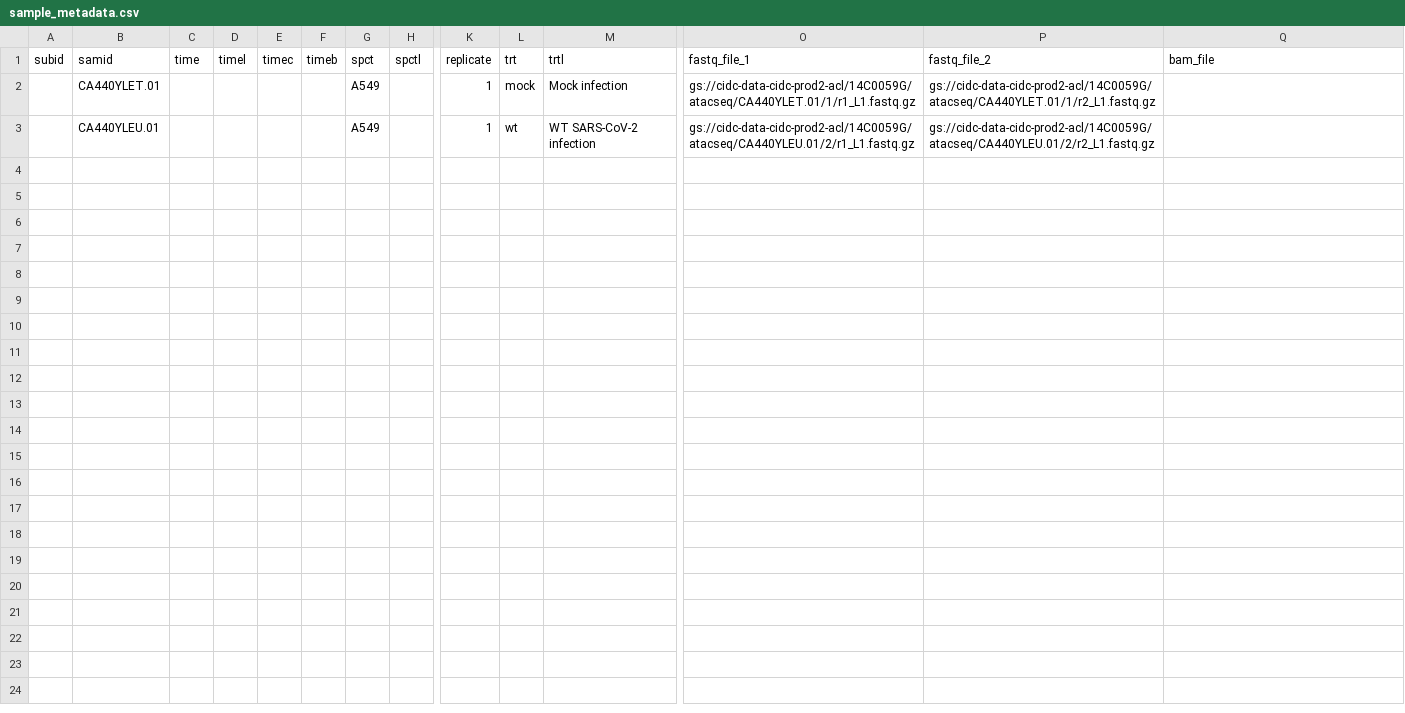
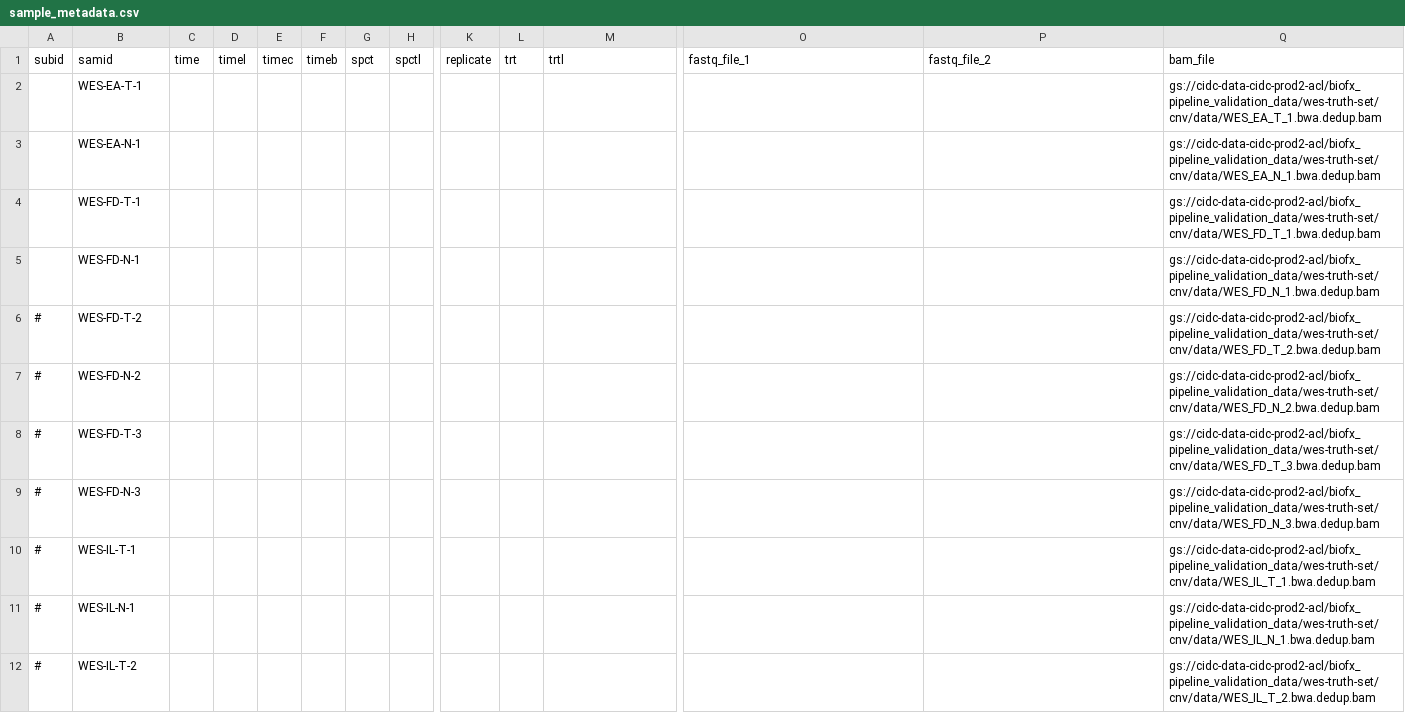
Before and after one commit to NCI-CIDC/cidc_wes2_releases, a CSV file: config/sample_metadata.csv, drawn as a sheet; only a part is shown, gaps mark what is left out; removed rows and columns are numbered as before the commit, all else as after; rows hold the shown columns only; the diff covers the shown part only; the diff names each change by its address in the sheet, - before the commit and + after, or states it on an @@ line.

```diff
--- a/config/sample_metadata.csv
+++ b/config/sample_metadata.csv
-row 2:  | CA440YLET.01 |  |  |  |  | A549 |  | 1 | mock | Mock infection | gs://cidc-data-cidc-prod2-acl/14C0059G/atacseq/CA440YLET.01/1/r1_L1.fastq.gz | gs://cidc-data-cidc-prod2-acl/14C0059G/atacseq/CA440YLET.01/1/r2_L1.fastq.gz
-row 3:  | CA440YLEU.01 |  |  |  |  | A549 |  | 1 | wt | WT SARS-CoV-2 infection | gs://cidc-data-cidc-prod2-acl/14C0059G/atacseq/CA440YLEU.01/2/r1_L1.fastq.gz | gs://cidc-data-cidc-prod2-acl/14C0059G/atacseq/CA440YLEU.01/2/r2_L1.fastq.gz
+row 2:  | WES-EA-T-1 |  |  |  |  |  |  |  |  |  |  |  | gs://cidc-data-cidc-prod2-acl/biofx_pipeline_validation_data/wes-truth-set/cnv/data/WES_EA_T_1.bwa.dedup.bam
+row 3:  | WES-EA-N-1 |  |  |  |  |  |  |  |  |  |  |  | gs://cidc-data-cidc-prod2-acl/biofx_pipeline_validation_data/wes-truth-set/cnv/data/WES_EA_N_1.bwa.dedup.bam
+row 4:  | WES-FD-T-1 |  |  |  |  |  |  |  |  |  |  |  | gs://cidc-data-cidc-prod2-acl/biofx_pipeline_validation_data/wes-truth-set/cnv/data/WES_FD_T_1.bwa.dedup.bam
+row 5:  | WES-FD-N-1 |  |  |  |  |  |  |  |  |  |  |  | gs://cidc-data-cidc-prod2-acl/biofx_pipeline_validation_data/wes-truth-set/cnv/data/WES_FD_N_1.bwa.dedup.bam
+row 6: # | WES-FD-T-2 |  |  |  |  |  |  |  |  |  |  |  | gs://cidc-data-cidc-prod2-acl/biofx_pipeline_validation_data/wes-truth-set/cnv/data/WES_FD_T_2.bwa.dedup.bam
+row 7: # | WES-FD-N-2 |  |  |  |  |  |  |  |  |  |  |  | gs://cidc-data-cidc-prod2-acl/biofx_pipeline_validation_data/wes-truth-set/cnv/data/WES_FD_N_2.bwa.dedup.bam
+row 8: # | WES-FD-T-3 |  |  |  |  |  |  |  |  |  |  |  | gs://cidc-data-cidc-prod2-acl/biofx_pipeline_validation_data/wes-truth-set/cnv/data/WES_FD_T_3.bwa.dedup.bam
+row 9: # | WES-FD-N-3 |  |  |  |  |  |  |  |  |  |  |  | gs://cidc-data-cidc-prod2-acl/biofx_pipeline_validation_data/wes-truth-set/cnv/data/WES_FD_N_3.bwa.dedup.bam
+row 10: # | WES-IL-T-1 |  |  |  |  |  |  |  |  |  |  |  | gs://cidc-data-cidc-prod2-acl/biofx_pipeline_validation_data/wes-truth-set/cnv/data/WES_IL_T_1.bwa.dedup.bam
+row 11: # | WES-IL-N-1 |  |  |  |  |  |  |  |  |  |  |  | gs://cidc-data-cidc-prod2-acl/biofx_pipeline_validation_data/wes-truth-set/cnv/data/WES_IL_N_1.bwa.dedup.bam
+row 12: # | WES-IL-T-2 |  |  |  |  |  |  |  |  |  |  |  | gs://cidc-data-cidc-prod2-acl/biofx_pipeline_validation_data/wes-truth-set/cnv/data/WES_IL_T_2.bwa.dedup.bam
```
Also changed, not shown: 13 added rows elsewhere in this file, config/pairings.csv, config/reference.csv, 3 other files.
